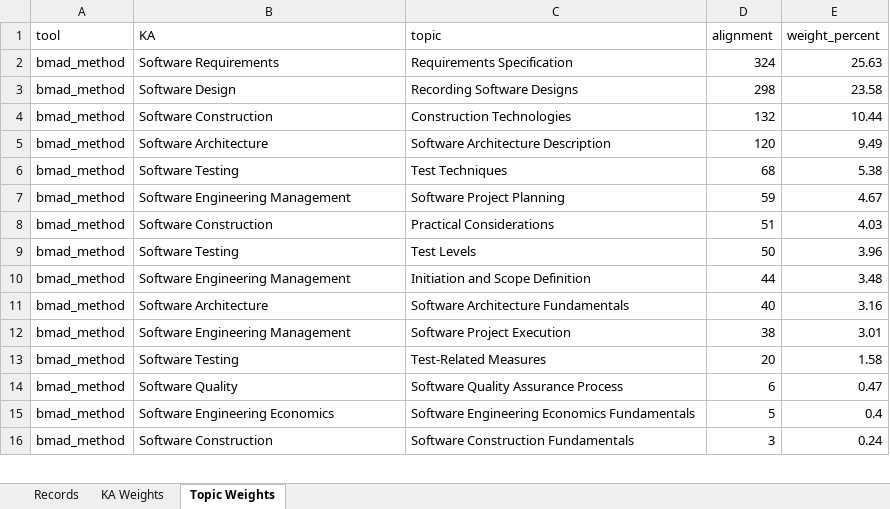
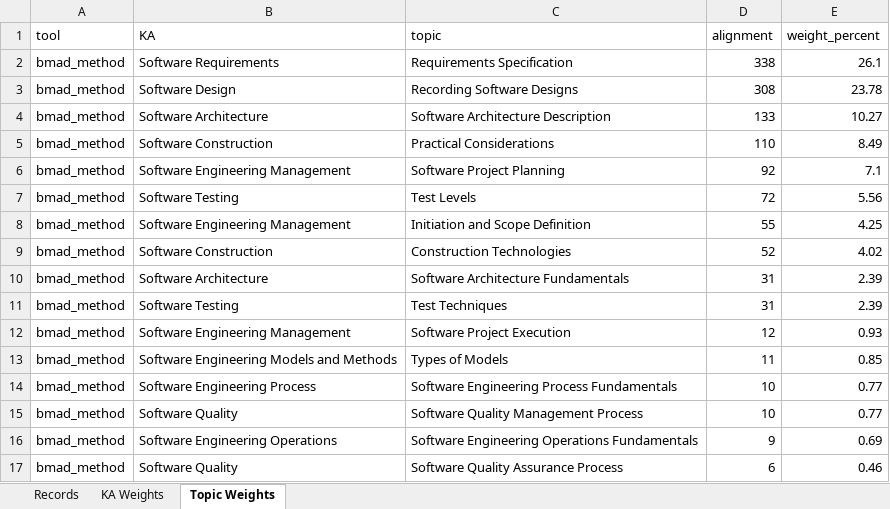
Before and after one commit to NBallen244/geval_repo, an Excel workbook: reports/etapa_2.xlsx, sheet Topic Weights, drawn as a sheet; only a part is shown; values as stored, in another font and other column widths than the file's, no borders; removed rows and columns are numbered as before the commit, all else as after; the diff covers the shown part only; the diff names each change by its address in the sheet, - before the commit and + after, or states it on an @@ line.

```diff
--- a/reports/etapa_2.xlsx (sheet Topic Weights)
+++ b/reports/etapa_2.xlsx (sheet Topic Weights)
-D2 (alignment): 324
+D2 (alignment): 338
-E2 (weight_percent): 25.63
+E2 (weight_percent): 26.1
-D3 (alignment): 298
+D3 (alignment): 308
-E3 (weight_percent): 23.58
+E3 (weight_percent): 23.78
-row 4: bmad_method | Software Construction | Construction Technologies | 132 | 10.44
-D4 (alignment): 120
+D4 (alignment): 133
-E4 (weight_percent): 9.49
+E4 (weight_percent): 10.27
-row 6: bmad_method | Software Testing | Test Techniques | 68 | 5.38
-row 7: bmad_method | Software Engineering Management | Software Project Planning | 59 | 4.67
-D5 (alignment): 51
+D5 (alignment): 110
-E5 (weight_percent): 4.03
+E5 (weight_percent): 8.49
+row 6: bmad_method | Software Engineering Management | Software Project Planning | 92 | 7.1
-D7 (alignment): 50
+D7 (alignment): 72
-E7 (weight_percent): 3.96
+E7 (weight_percent): 5.56
-D8 (alignment): 44
+D8 (alignment): 55
-E8 (weight_percent): 3.48
+E8 (weight_percent): 4.25
+row 9: bmad_method | Software Construction | Construction Technologies | 52 | 4.02
-D10 (alignment): 40
+D10 (alignment): 31
-E10 (weight_percent): 3.16
+E10 (weight_percent): 2.39
+row 11: bmad_method | Software Testing | Test Techniques | 31 | 2.39
-D12 (alignment): 38
+D12 (alignment): 12
-E12 (weight_percent): 3.01
+E12 (weight_percent): 0.93
+row 13: bmad_method | Software Engineering Models and Methods | Types of Models | 11 | 0.85
+row 14: bmad_method | Software Engineering Process | Software Engineering Process Fundamentals | 10 | 0.77
-B15 (KA): Software Testing
+B15 (KA): Software Quality
-C15 (topic): Test-Related Measures
+C15 (topic): Software Quality Management Process
-D15 (alignment): 20
+D15 (alignment): 10
-E15 (weight_percent): 1.58
+E15 (weight_percent): 0.77
+row 16: bmad_method | Software Engineering Operations | Software Engineering Operations Fundamentals | 9 | 0.69
-E17 (weight_percent): 0.47
+E17 (weight_percent): 0.46
-row 15: bmad_method | Software Engineering Economics | Software Engineering Economics Fundamentals | 5 | 0.4
-row 16: bmad_method | Software Construction | Software Construction Fundamentals | 3 | 0.24
```
Also changed, not shown: 11 added rows, 19 removed rows and 110 edited cells elsewhere in this sheet, sheet Records, sheet KA Weights, reports/etapa_1.xlsx, reports/etapa_3.xlsx, 1 other file.
